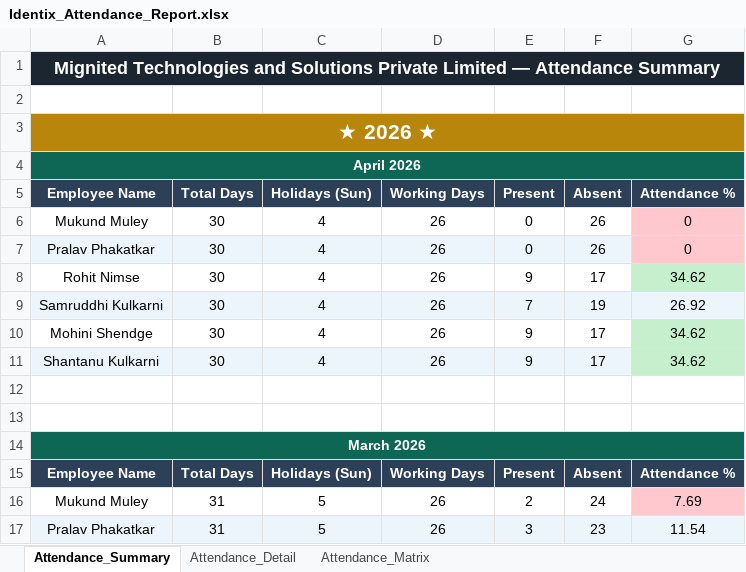
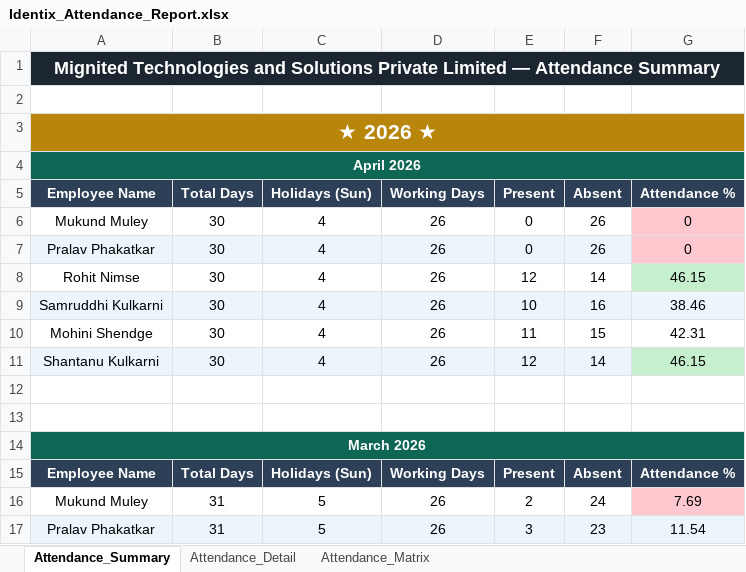
Before and after one commit to palekarvaibhav3-eng/attendance-mignited, an Excel workbook: uploads/Identix_Attendance_Report.xlsx, sheet Attendance_Summary, drawn as a sheet; only a part is shown; values as stored, in another font and other column widths than the file's, no borders; charts and pictures not drawn; the diff names each change by its address in the sheet, - before the commit and + after, or states it on an @@ line.

```diff
--- a/uploads/Identix_Attendance_Report.xlsx (sheet Attendance_Summary)
+++ b/uploads/Identix_Attendance_Report.xlsx (sheet Attendance_Summary)
-E8 (Present): 9
+E8 (Present): 12
-F8 (Absent): 17
+F8 (Absent): 14
-G8 (Attendance %): 34.62
+G8 (Attendance %): 46.15
-E9 (Present): 7
+E9 (Present): 10
-F9 (Absent): 19
+F9 (Absent): 16
-G9 (Attendance %): 26.92
+G9 (Attendance %): 38.46
-E10 (Present): 9
+E10 (Present): 11
-F10 (Absent): 17
+F10 (Absent): 15
-G10 (Attendance %): 34.62
+G10 (Attendance %): 42.31
-G10 fill: #C6EFCE
+G10 fill: none
-E11 (Present): 9
+E11 (Present): 12
-F11 (Absent): 17
+F11 (Absent): 14
-G11 (Attendance %): 34.62
+G11 (Attendance %): 46.15
```
Also changed, not shown: sheet Attendance_Detail, sheet Attendance_Matrix, 1 other file.
